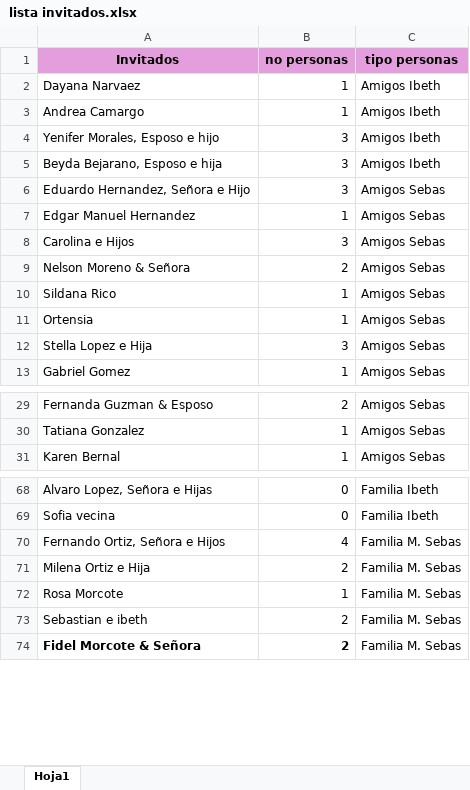
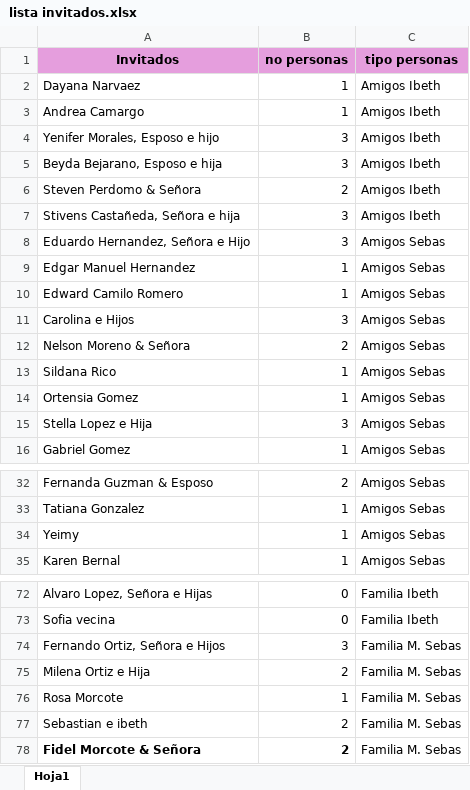
Before and after one commit to sebastian172gm/babyshowerinvitationweb, an Excel workbook: lista invitados.xlsx, sheet Hoja1, drawn as a sheet; only a part is shown, gaps mark what is left out; values as stored, in another font and other column widths than the file's, no borders; addresses are those after the commit; the diff names each change by its address in the sheet, - before the commit and + after, or states it on an @@ line.

```diff
--- a/lista invitados.xlsx (sheet Hoja1)
+++ b/lista invitados.xlsx (sheet Hoja1)
+row 6: Steven Perdomo & Señora | 2 | Amigos Ibeth
+row 7: Stivens Castañeda, Señora e hija | 3 | Amigos Ibeth
+row 10: Edward Camilo Romero | 1 | Amigos Sebas
-A14 (Invitados): Ortensia
+A14 (Invitados): Ortensia Gomez
+row 34: Yeimy | 1 | Amigos Sebas
-B74 (no personas): 4
+B74 (no personas): 3
```
Also changed, not shown: 5 other files.
